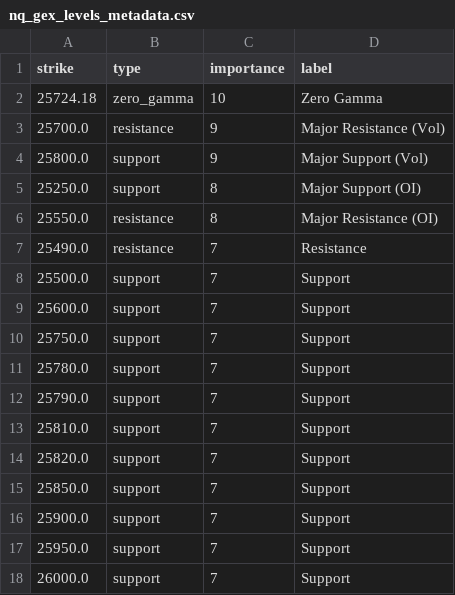
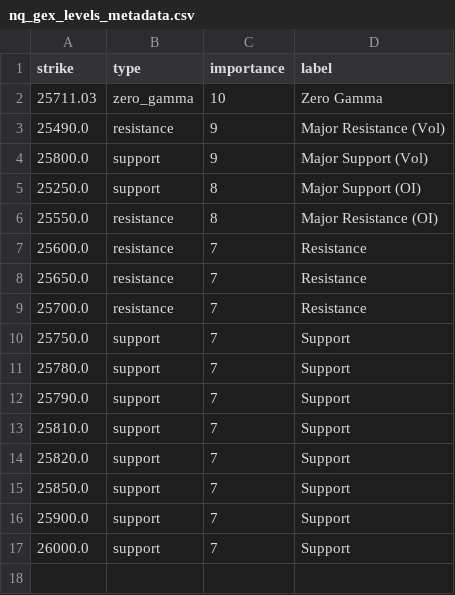
Before and after one commit to enzocosson/seed_enzocosson_gex, a CSV file: nq_gex_levels_metadata.csv, drawn as a sheet.

```diff
--- a/nq_gex_levels_metadata.csv
+++ b/nq_gex_levels_metadata.csv
@@ -1,4 +1,4 @@
 strike,type,importance,label
-25724.18,zero_gamma,10,Zero Gamma
-25700.0,resistance,9,Major Resistance (Vol)
+25711.03,zero_gamma,10,Zero Gamma
+25490.0,resistance,9,Major Resistance (Vol)
 25800.0,support,9,Major Support (Vol)
@@ -6,5 +6,5 @@ strike,type,importance,label
 25550.0,resistance,8,Major Resistance (OI)
-25490.0,resistance,7,Resistance
-25500.0,support,7,Support
-25600.0,support,7,Support
+25600.0,resistance,7,Resistance
+25650.0,resistance,7,Resistance
+25700.0,resistance,7,Resistance
 25750.0,support,7,Support
@@ -16,3 +16,2 @@ strike,type,importance,label
 25900.0,support,7,Support
-25950.0,support,7,Support
 26000.0,support,7,Support
```
Also changed, not shown: es_gex_levels.csv, es_gex_levels_metadata.csv, 2 other files.
